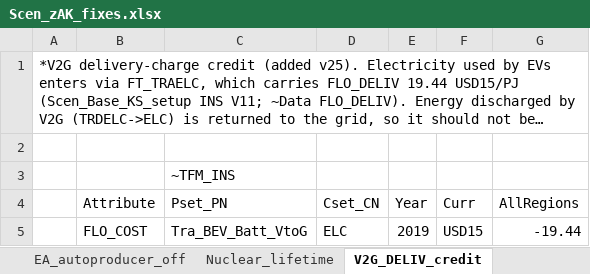
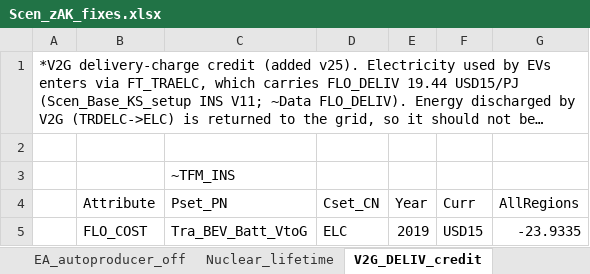
Before and after one commit to seanli12354/KiNESYS_BattCircularity-main, an Excel workbook: SuppXLS/Scen_zAK_fixes.xlsx, sheet V2G_DELIV_credit, drawn as a sheet; long unchanged cells end in …; values as stored, in another font and other column widths than the file's, no borders; the diff names each change by its address in the sheet, - before the commit and + after, or states it on an @@ line.

```diff
--- a/SuppXLS/Scen_zAK_fixes.xlsx (sheet V2G_DELIV_credit)
+++ b/SuppXLS/Scen_zAK_fixes.xlsx (sheet V2G_DELIV_credit)
-G5 (AllRegions): -19.44
+G5 (AllRegions): -23.9335
```
Also changed, not shown: other sheet tabs, SuppXLS/Scen_NZE.xlsx.
